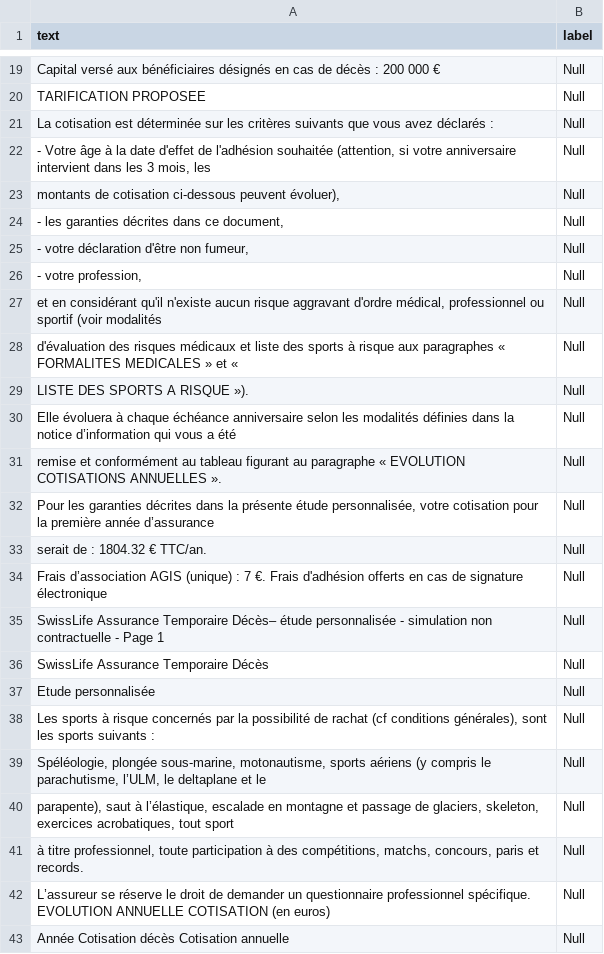
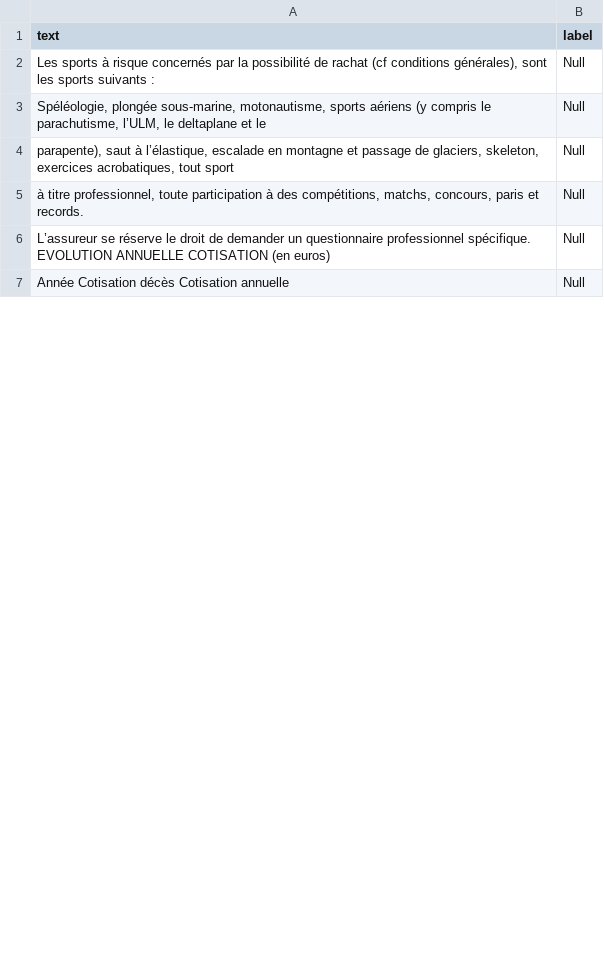
Before and after one commit to douuvid/Projet_Mutuelle, a CSV file: Resultat_csv/etude_tarifaire_sante_logo_(5).pdf.csv, drawn as a sheet; only a part is shown, gaps mark what is left out; the diff covers the shown part only; the diff names each change by its address in the sheet, - before the commit and + after, or states it on an @@ line.

```diff
--- a/Resultat_csv/etude_tarifaire_sante_logo_(5).pdf.csv
+++ b/Resultat_csv/etude_tarifaire_sante_logo_(5).pdf.csv
-row 19: Capital versé aux bénéficiaires désignés en cas de décès : 200 000 € | Null
-row 20: TARIFICATION PROPOSEE | Null
-row 21: La cotisation est déterminée sur les critères suivants que vous avez déclarés : | Null
-row 22: - Votre âge à la date d'effet de l'adhésion souhaitée (attention, si votre anniversaire intervient dans les 3 mois, les | Null
-row 23: montants de cotisation ci-dessous peuvent évoluer), | Null
-row 24: - les garanties décrites dans ce document, | Null
-row 25: - votre déclaration d'être non fumeur, | Null
-row 26: - votre profession, | Null
-row 27: et en considérant qu'il n'existe aucun risque aggravant d'ordre médical, professionnel ou sportif (voir modalités | Null
-row 28: d'évaluation des risques médicaux et liste des sports à risque aux paragraphes « FORMALITES MEDICALES » et « | Null
-row 29: LISTE DES SPORTS A RISQUE »). | Null
-row 30: Elle évoluera à chaque échéance anniversaire selon les modalités définies dans la notice d’information qui vous a été | Null
-row 31: remise et conformément au tableau figurant au paragraphe « EVOLUTION COTISATIONS ANNUELLES ». | Null
-row 32: Pour les garanties décrites dans la présente étude personnalisée, votre cotisation pour la première année d’assurance | Null
-row 33: serait de : 1804.32 € TTC/an. | Null
-row 34: Frais d’association AGIS (unique) : 7 €. Frais d'adhésion offerts en cas de signature électronique | Null
-row 35: SwissLife Assurance Temporaire Décès– étude personnalisée - simulation non contractuelle - Page 1 | Null
-row 36: SwissLife Assurance Temporaire Décès | Null
-row 37: Etude personnalisée | Null
```
Also changed, not shown: 18 removed rows and 25 edited cells elsewhere in this file, Resultat_csv/etude_tarifaire_sante_logo_(1).pdf.csv, Resultat_csv/etude_tarifaire_sante_logo_(4).pdf.csv, 10 other files.
